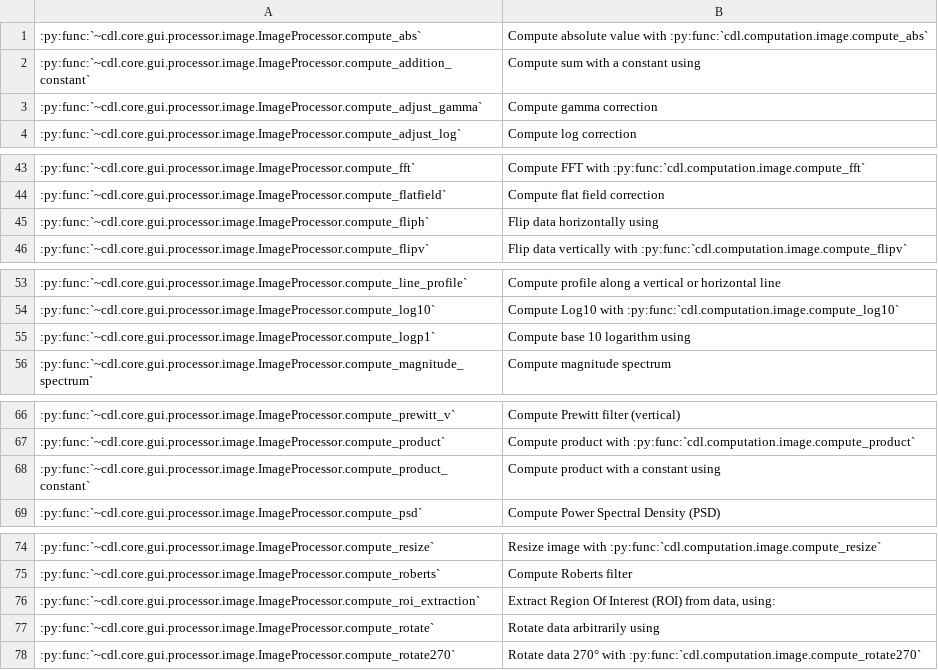
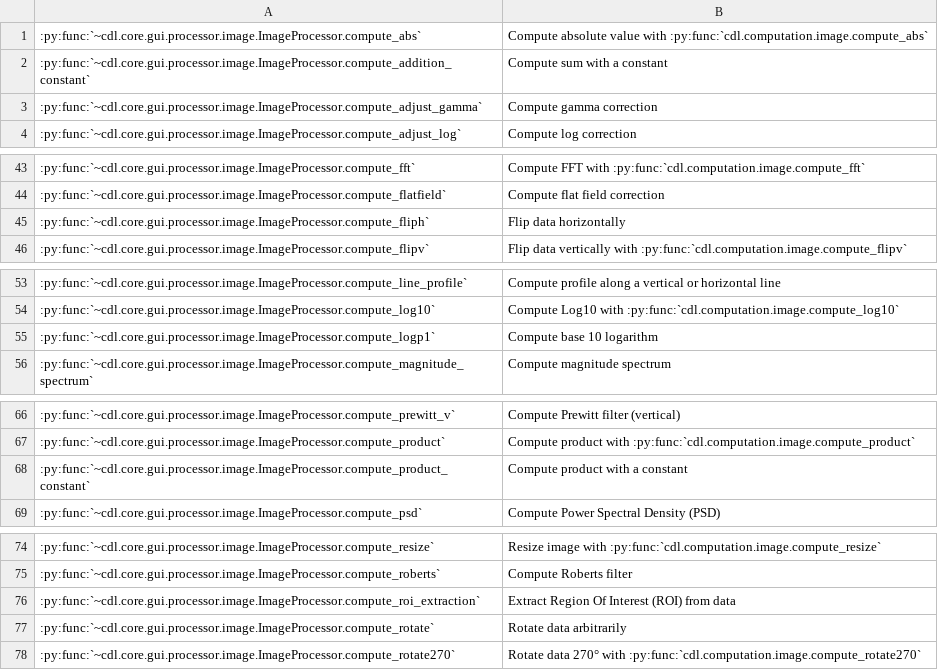
Before and after one commit to DataLab-Platform/DataLab, a CSV file: doc/processor_methods_image.csv, drawn as a sheet; only a part is shown, gaps mark what is left out.

```diff
--- a/doc/processor_methods_image.csv
+++ b/doc/processor_methods_image.csv
@@ -1,3 +1,3 @@
 :py:func:`~cdl.core.gui.processor.image.ImageProcessor.compute_abs`,Compute absolute value with :py:func:`cdl.computation.image.compute_abs`
-:py:func:`~cdl.core.gui.processor.image.ImageProcessor.compute_addition_constant`,Compute sum with a constant using
+:py:func:`~cdl.core.gui.processor.image.ImageProcessor.compute_addition_constant`,Compute sum with a constant
 :py:func:`~cdl.core.gui.processor.image.ImageProcessor.compute_adjust_gamma`,Compute gamma correction
@@ -44,3 +44,3 @@
 :py:func:`~cdl.core.gui.processor.image.ImageProcessor.compute_flatfield`,Compute flat field correction
-:py:func:`~cdl.core.gui.processor.image.ImageProcessor.compute_fliph`,Flip data horizontally using
+:py:func:`~cdl.core.gui.processor.image.ImageProcessor.compute_fliph`,Flip data horizontally
 :py:func:`~cdl.core.gui.processor.image.ImageProcessor.compute_flipv`,Flip data vertically with :py:func:`cdl.computation.image.compute_flipv`
@@ -54,3 +54,3 @@
 :py:func:`~cdl.core.gui.processor.image.ImageProcessor.compute_log10`,Compute Log10 with :py:func:`cdl.computation.image.compute_log10`
-:py:func:`~cdl.core.gui.processor.image.ImageProcessor.compute_logp1`,Compute base 10 logarithm using
+:py:func:`~cdl.core.gui.processor.image.ImageProcessor.compute_logp1`,Compute base 10 logarithm
 :py:func:`~cdl.core.gui.processor.image.ImageProcessor.compute_magnitude_spectrum`,Compute magnitude spectrum
@@ -67,3 +67,3 @@
 :py:func:`~cdl.core.gui.processor.image.ImageProcessor.compute_product`,Compute product with :py:func:`cdl.computation.image.compute_product`
-:py:func:`~cdl.core.gui.processor.image.ImageProcessor.compute_product_constant`,Compute product with a constant using
+:py:func:`~cdl.core.gui.processor.image.ImageProcessor.compute_product_constant`,Compute product with a constant
 :py:func:`~cdl.core.gui.processor.image.ImageProcessor.compute_psd`,Compute Power Spectral Density (PSD)
@@ -75,4 +75,4 @@
 :py:func:`~cdl.core.gui.processor.image.ImageProcessor.compute_roberts`,Compute Roberts filter
-:py:func:`~cdl.core.gui.processor.image.ImageProcessor.compute_roi_extraction`,"Extract Region Of Interest (ROI) from data, using:"
-:py:func:`~cdl.core.gui.processor.image.ImageProcessor.compute_rotate`,Rotate data arbitrarily using
+:py:func:`~cdl.core.gui.processor.image.ImageProcessor.compute_roi_extraction`,Extract Region Of Interest (ROI) from data
+:py:func:`~cdl.core.gui.processor.image.ImageProcessor.compute_rotate`,Rotate data arbitrarily
 :py:func:`~cdl.core.gui.processor.image.ImageProcessor.compute_rotate270`,Rotate data 270° with :py:func:`cdl.computation.image.compute_rotate270`
```
Also changed, not shown: doc/processor_methods_signal.csv, doc/validation_status_image.csv, 6 other files.
